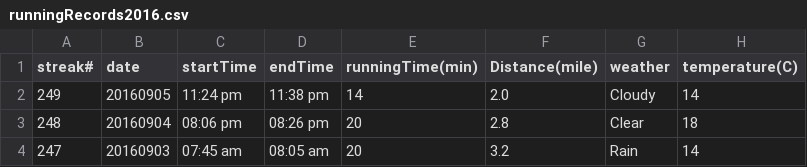
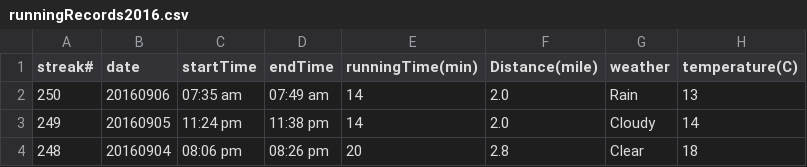
Before and after one commit to conge/RunningStreak, a CSV file: runningRecords2016.csv, drawn as a sheet; only a part is shown; the shorter side is filled out with more unchanged rows; the diff names each change by its address in the sheet, - before the commit and + after, or states it on an @@ line.

Commit message:
Streak 250. run 14 min, ankle has no pain for 8 days

```diff
--- a/runningRecords2016.csv
+++ b/runningRecords2016.csv
+row 2: 250 | 20160906 | 07:35 am | 07:49 am | 14 | 2.0 | Rain | 13
```
Also changed, not shown: 1 other file.
